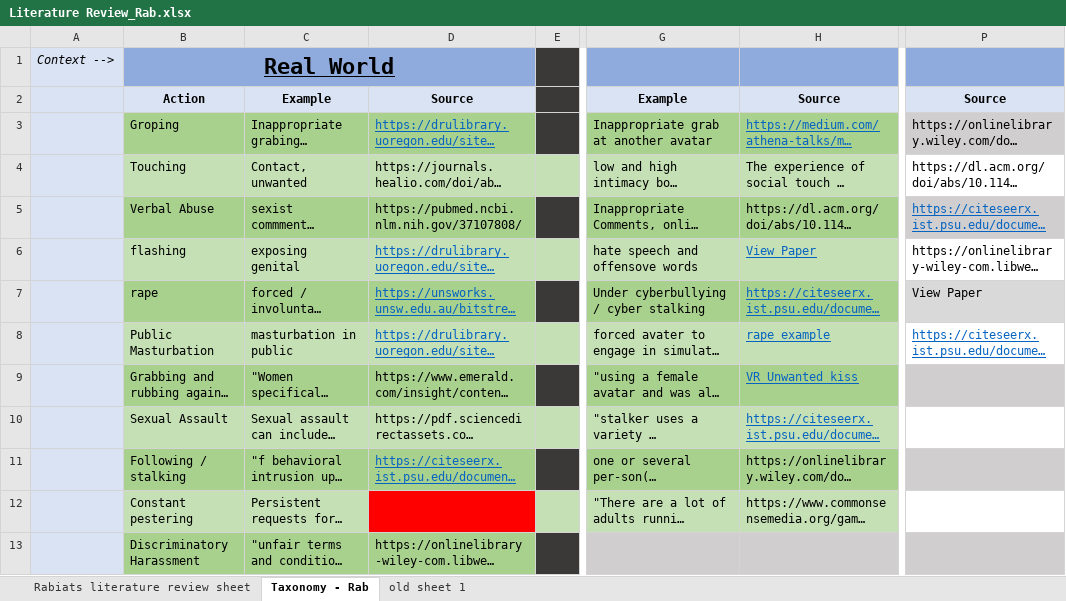
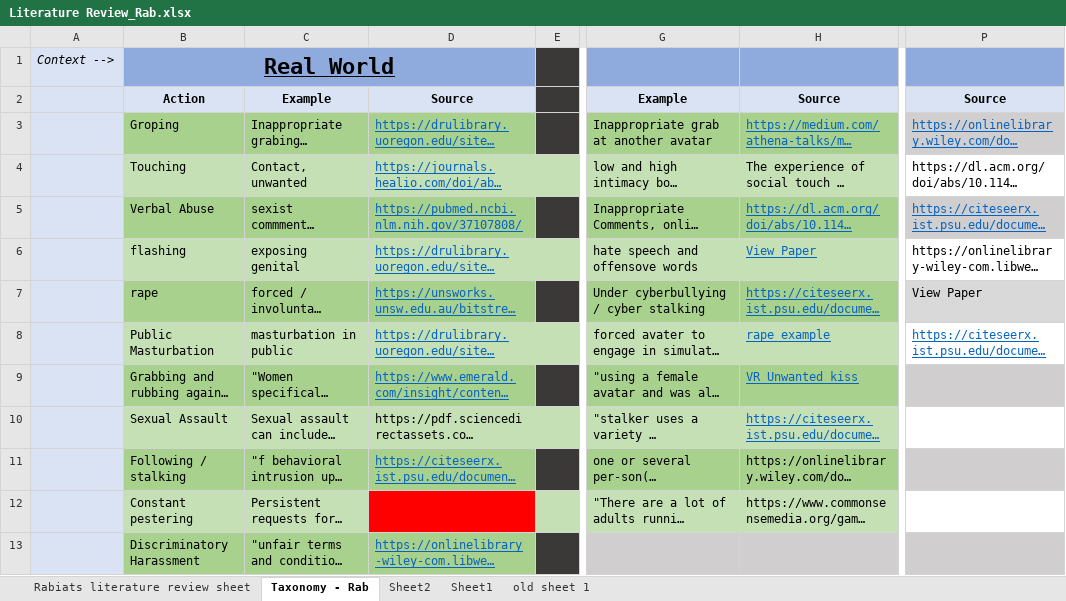
Before and after one commit to Ahooker90/LLM-VR-CyberHarassment, an Excel workbook: Literature Review_Rab.xlsx, sheet Taxonomy - Rab, drawn as a sheet; only a part is shown, gaps mark what is left out; long unchanged cells end in …; values as stored, in another font and other column widths than the file's, no borders; the diff names each change by its address in the sheet, - before the commit and + after, or states it on an @@ line.

```diff
--- a/Literature Review_Rab.xlsx (sheet Taxonomy - Rab)
+++ b/Literature Review_Rab.xlsx (sheet Taxonomy - Rab)
+sheet tab: Sheet2
+sheet tab: Sheet1
@@ P3 underline: off → on, text colour: black → #0563C1 @@
@@ D4:D5 underline: off → on, text colour: black → #0563C1 @@
@@ H5 underline: off → on, text colour: black → #0563C1 @@
@@ D9 underline: off → on, text colour: black → #0563C1 @@
@@ D13 underline: off → on, text colour: black → #0563C1 @@
```
